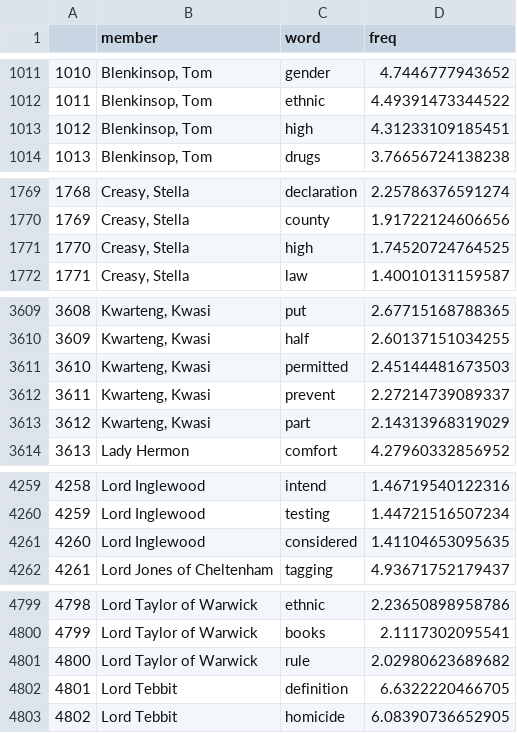
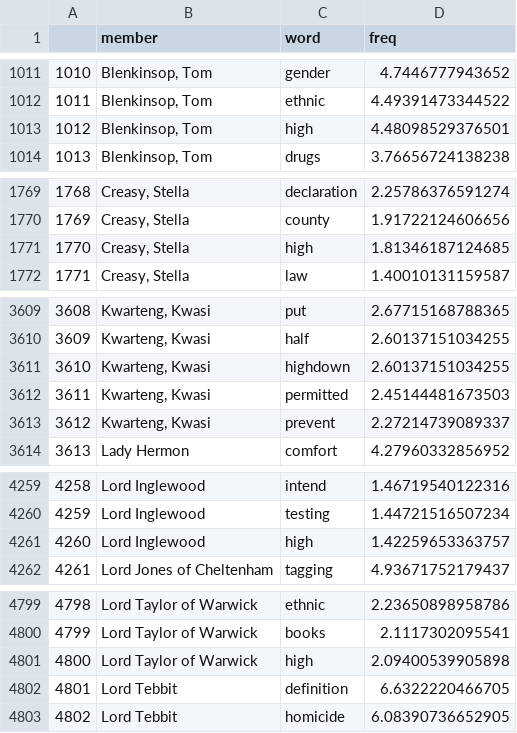
Before and after one commit to moj-analytical-services/pq-tool, a CSV file: Data/topDozenWordsPerMember.csv, drawn as a sheet; only a part is shown, gaps mark what is left out; the diff covers the shown part only.

```diff
--- a/Data/topDozenWordsPerMember.csv
+++ b/Data/topDozenWordsPerMember.csv
@@ -1012,3 +1012,3 @@
 "1011","Blenkinsop, Tom","ethnic",4.49391473344522
-"1012","Blenkinsop, Tom","high",4.31233109185451
+"1012","Blenkinsop, Tom","high",4.48098529376501
 "1013","Blenkinsop, Tom","drugs",3.76656724138238
@@ -1770,3 +1770,3 @@
 "1769","Creasy, Stella","county",1.91722124606656
-"1770","Creasy, Stella","high",1.74520724764525
+"1770","Creasy, Stella","high",1.81346187124685
 "1771","Creasy, Stella","law",1.40010131159587
@@ -3610,5 +3610,5 @@
 "3609","Kwarteng, Kwasi","half",2.60137151034255
-"3610","Kwarteng, Kwasi","permitted",2.45144481673503
-"3611","Kwarteng, Kwasi","prevent",2.27214739089337
-"3612","Kwarteng, Kwasi","part",2.14313968319029
+"3610","Kwarteng, Kwasi","highdown",2.60137151034255
+"3611","Kwarteng, Kwasi","permitted",2.45144481673503
+"3612","Kwarteng, Kwasi","prevent",2.27214739089337
 "3613","Lady Hermon","comfort",4.27960332856952
@@ -4260,3 +4260,3 @@
 "4259","Lord Inglewood","testing",1.44721516507234
-"4260","Lord Inglewood","considered",1.41104653095635
+"4260","Lord Inglewood","high",1.42259653363757
 "4261","Lord Jones of Cheltenham","tagging",4.93671752179437
@@ -4800,3 +4800,3 @@
 "4799","Lord Taylor of Warwick","books",2.1117302095541
-"4800","Lord Taylor of Warwick","rule",2.02980623689682
+"4800","Lord Taylor of Warwick","high",2.09400539905898
 "4801","Lord Tebbit","definition",6.6322220466705
```
Also changed, not shown: 1 edited cell elsewhere in this file, Data/topDozenWordsPerTopic.csv, 3 other files.
